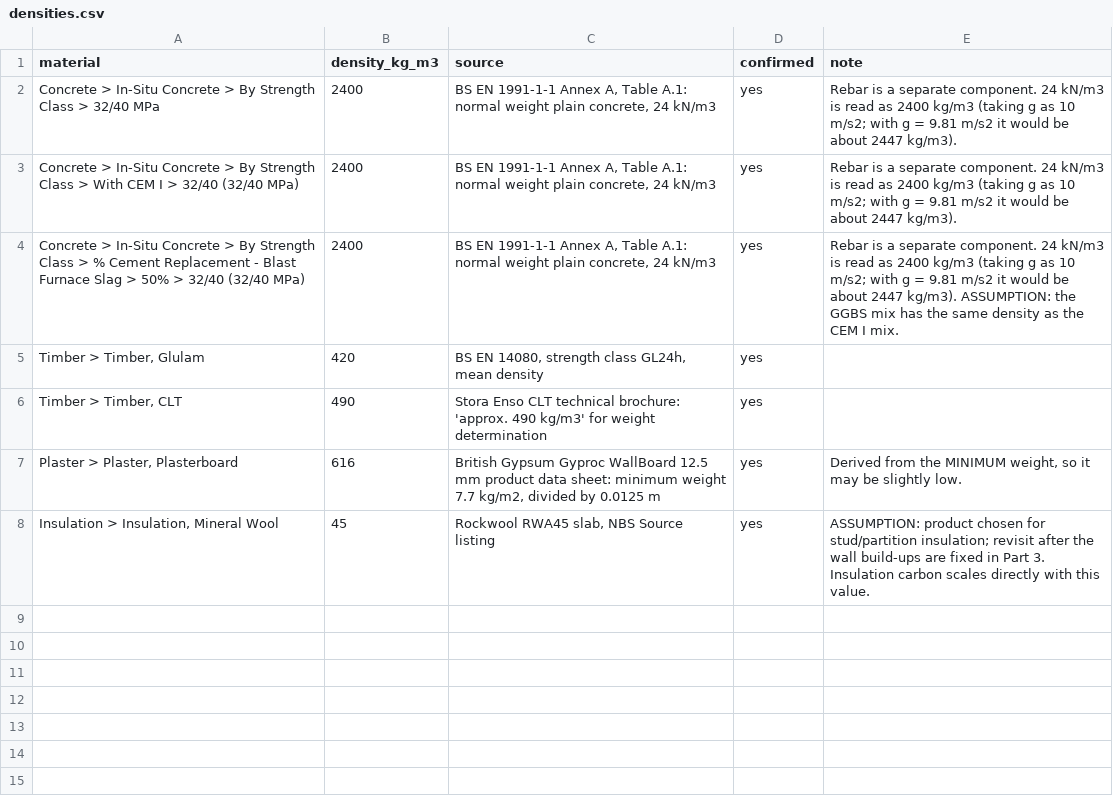
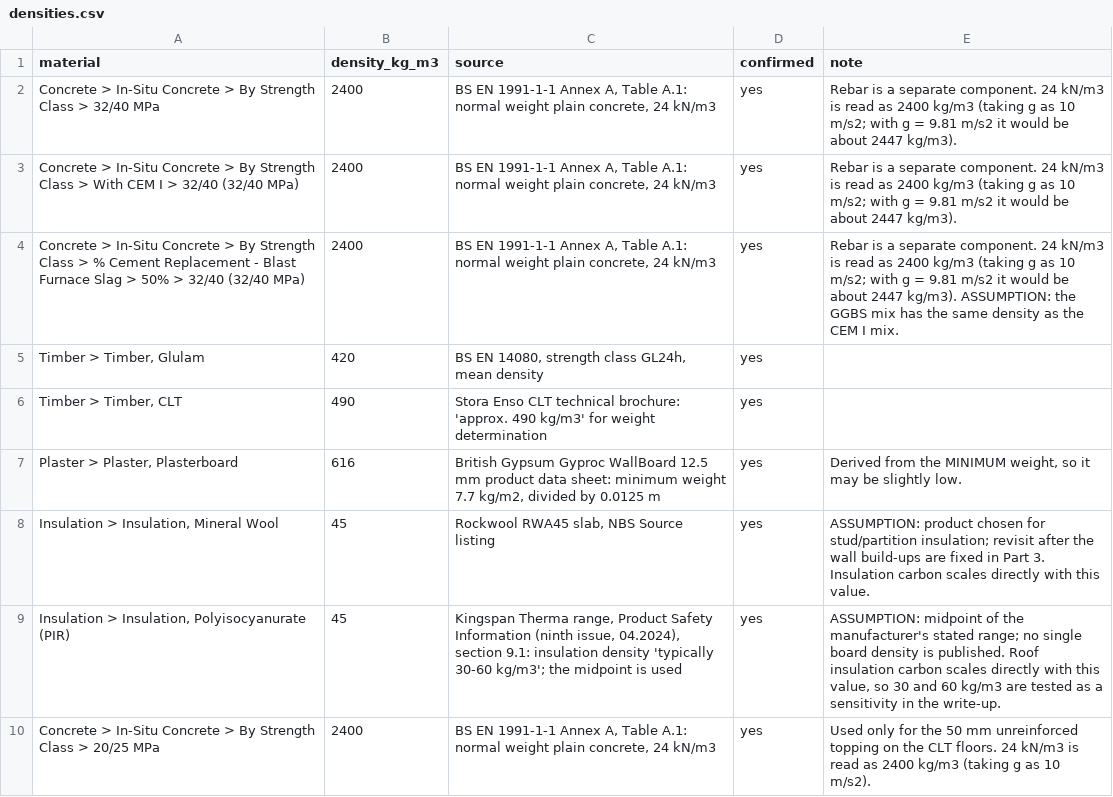
Before and after one commit to yarushahemmanuel10/carbon-cost-engine, a CSV file: data/reference/densities.csv, drawn as a sheet.

```diff
--- a/data/reference/densities.csv
+++ b/data/reference/densities.csv
@@ -8 +8,3 @@ Concrete > In-Situ Concrete > By Strength Class > % Cement Replacement - Blast F
 "Insulation > Insulation, Mineral Wool",45,"Rockwool RWA45 slab, NBS Source listing",yes,ASSUMPTION: product chosen for stud/partition insulation; revisit after the wall build-ups are fixed in Part 3. Insulation carbon scales directly with this value.
+"Insulation > Insulation, Polyisocyanurate (PIR)",45,"Kingspan Therma range, Product Safety Information (ninth issue, 04.2024), section 9.1: insulation density 'typically 30-60 kg/m3'; the midpoint is used",yes,"ASSUMPTION: midpoint of the manufacturer's stated range; no single board density is published. Roof insulation carbon scales directly with this value, so 30 and 60 kg/m3 are tested as a sensitivity in the write-up."
+Concrete > In-Situ Concrete > By Strength Class > 20/25 MPa,2400,"BS EN 1991-1-1 Annex A, Table A.1: normal weight plain concrete, 24 kN/m3",yes,Used only for the 50 mm unreinforced topping on the CLT floors. 24 kN/m3 is read as 2400 kg/m3 (taking g as 10 m/s2).
```
Also changed, not shown: 12 other files.
